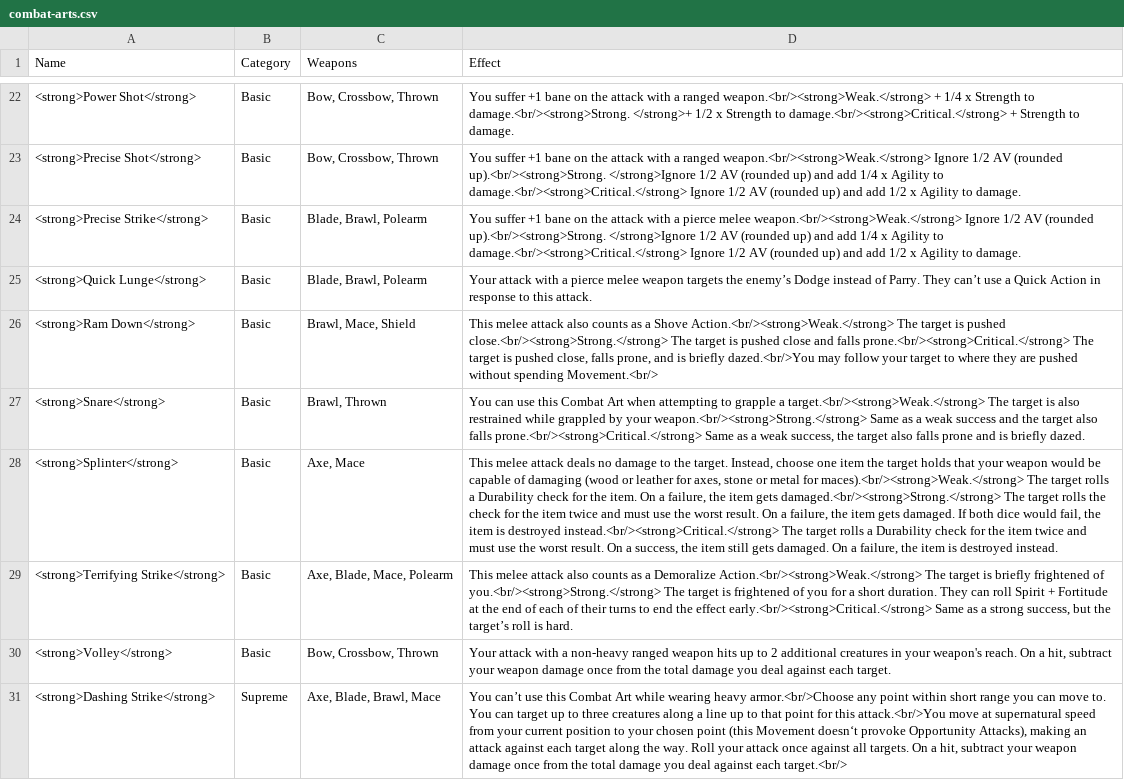
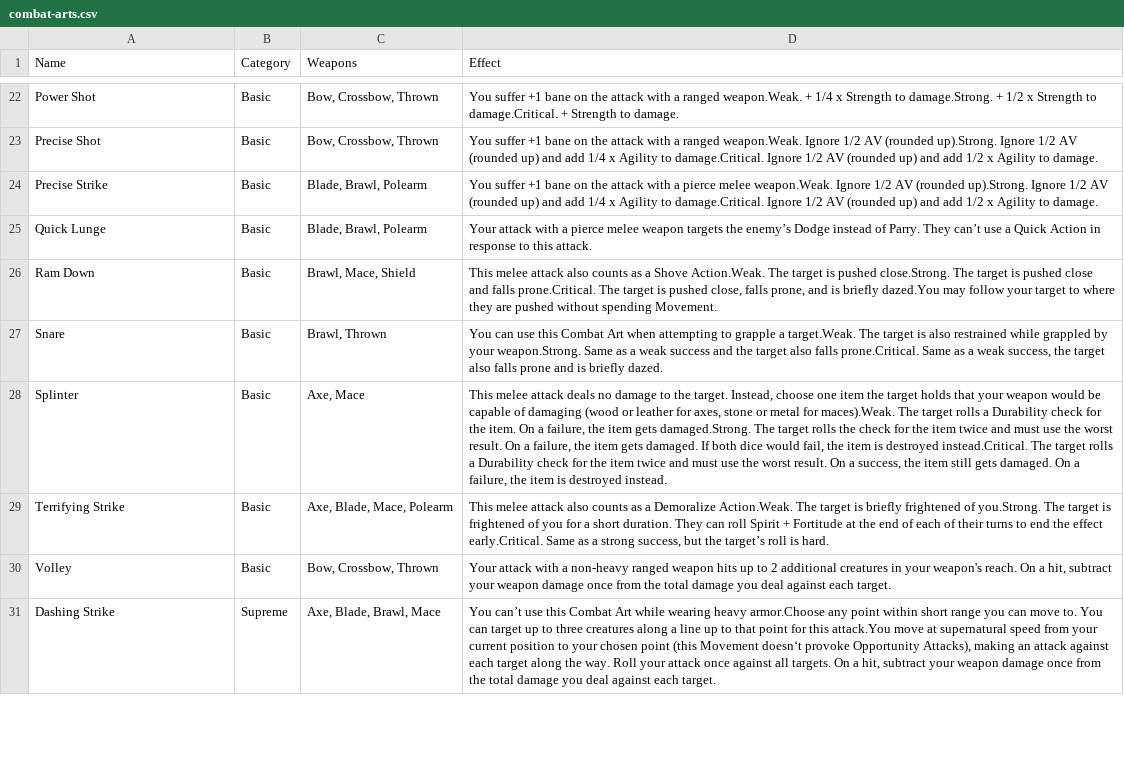
Before and after one commit to BeskarDev/nexus-rpg, a CSV file: src/utils/csv/combat-arts.csv, drawn as a sheet; only a part is shown, gaps mark what is left out; the diff covers the shown part only; the diff names each change by its address in the sheet, - before the commit and + after, or states it on an @@ line.

```diff
--- a/src/utils/csv/combat-arts.csv
+++ b/src/utils/csv/combat-arts.csv
-A22 (Name): <strong>Power Shot</strong>
+A22 (Name): Power Shot
-D22 (Effect): …a ranged weapon.<br/><strong>Weak.</strong> + 1/4 x Strength to damage.<br/><strong>Strong. </strong>+ 1/2 x Strength to damage.<br/><strong>Critical.</strong> + Strength…
+D22 (Effect): …a ranged weapon.Weak. + 1/4 x Strength to damage.Strong. + 1/2 x Strength to damage.Critical. + Strength…
-A23 (Name): <strong>Precise Shot</strong>
+A23 (Name): Precise Shot
-D23 (Effect): …a ranged weapon.<br/><strong>Weak.</strong> Ignore 1/2 AV (rounded up).<br/><strong>Strong. </strong>Ignore 1/2 AV (rounded up) and add 1/4 x Agility to damage.<br/><strong>Critical.</strong> Ignore 1/2…
+D23 (Effect): …a ranged weapon.Weak. Ignore 1/2 AV (rounded up).Strong. Ignore 1/2 AV (rounded up) and add 1/4 x Agility to damage.Critical. Ignore 1/2…
-A24 (Name): <strong>Precise Strike</strong>
+A24 (Name): Precise Strike
-D24 (Effect): …pierce melee weapon.<br/><strong>Weak.</strong> Ignore 1/2 AV (rounded up).<br/><strong>Strong. </strong>Ignore 1/2 AV (rounded up) and add 1/4 x Agility to damage.<br/><strong>Critical.</strong> Ignore 1/2…
+D24 (Effect): …pierce melee weapon.Weak. Ignore 1/2 AV (rounded up).Strong. Ignore 1/2 AV (rounded up) and add 1/4 x Agility to damage.Critical. Ignore 1/2…
-A25 (Name): <strong>Quick Lunge</strong>
+A25 (Name): Quick Lunge
-A26 (Name): <strong>Ram Down</strong>
+A26 (Name): Ram Down
-D26 (Effect): …a Shove Action.<br/><strong>Weak.</strong> The target is pushed close.<br/><strong>Strong.</strong> The target is pushed close and falls prone.<br/><strong>Critical.</strong> The target is pushed close, falls prone, and is briefly dazed.<br/>You may follow your target to where they are pushed without spending Movement.<br/>
+D26 (Effect): …a Shove Action.Weak. The target is pushed close.Strong. The target is pushed close and falls prone.Critical. The target is pushed close, falls prone, and is briefly dazed.You may follow your target to where they are pushed without spending Movement.
-A27 (Name): <strong>Snare</strong>
+A27 (Name): Snare
-D27 (Effect): …grapple a target.<br/><strong>Weak.</strong> The target is also restrained while grappled by your weapon.<br/><strong>Strong.</strong> Same as a weak success and the target also falls prone.<br/><strong>Critical.</strong> Same as…
+D27 (Effect): …grapple a target.Weak. The target is also restrained while grappled by your weapon.Strong. Same as a weak success and the target also falls prone.Critical. Same as…
-A28 (Name): <strong>Splinter</strong>
+A28 (Name): Splinter
-D28 (Effect): …metal for maces).<br/><strong>Weak.</strong> The target rolls a Durability check for the item. On a failure, the item gets damaged.<br/><strong>Strong.</strong> The target rolls the check for the item twice and must use the worst result. On a failure, the item gets damaged. If both dice would fail, the item is destroyed instead.<br/><strong>Critical.</strong> The target…
+D28 (Effect): …metal for maces).Weak. The target rolls a Durability check for the item. On a failure, the item gets damaged.Strong. The target rolls the check for the item twice and must use the worst result. On a failure, the item gets damaged. If both dice would fail, the item is destroyed instead.Critical. The target…
-A29 (Name): <strong>Terrifying Strike</strong>
+A29 (Name): Terrifying Strike
-D29 (Effect): …a Demoralize Action.<br/><strong>Weak.</strong> The target is briefly frightened of you.<br/><strong>Strong.</strong> The target is frightened of you for a short duration. They can roll Spirit + Fortitude at the end of each of their turns to end the effect early.<br/><strong>Critical.</strong> Same as…
+D29 (Effect): …a Demoralize Action.Weak. The target is briefly frightened of you.Strong. The target is frightened of you for a short duration. They can roll Spirit + Fortitude at the end of each of their turns to end the effect early.Critical. Same as…
-A30 (Name): <strong>Volley</strong>
+A30 (Name): Volley
-A31 (Name): <strong>Dashing Strike</strong>
+A31 (Name): Dashing Strike
-D31 (Effect): …wearing heavy armor.<br/>Choose any point within short range you can move to. You can target up to three creatures along a line up to that point for this attack.<br/>You move at supernatural speed from your current position to your chosen point (this Movement doesn‘t provoke Opportunity Attacks), making an attack against each target along the way. Roll your attack once against all targets. On a hit, subtract your weapon damage once from the total damage you deal against each target.<br/>
+D31 (Effect): …wearing heavy armor.Choose any point within short range you can move to. You can target up to three creatures along a line up to that point for this attack.You move at supernatural speed from your current position to your chosen point (this Movement doesn‘t provoke Opportunity Attacks), making an attack against each target along the way. Roll your attack once against all targets. On a hit, subtract your weapon damage once from the total damage you deal against each target.
```
Also changed, not shown: 53 edited cells elsewhere in this file, src/utils/csv/arcane-spells.csv, src/utils/csv/armor-weapon-properties.csv, 12 other files.
